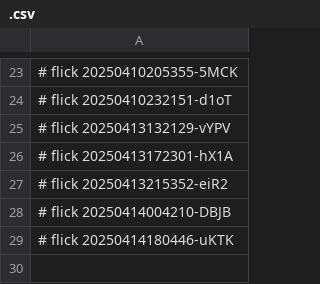
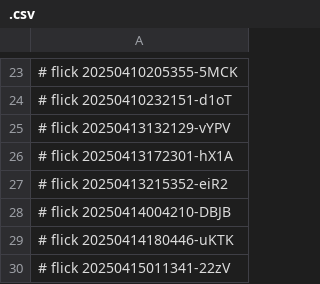
Before and after one commit to abikesa/peer-review, a CSV file: kitabo/pdfs/.csv, drawn as a sheet; only a part is shown, gaps mark what is left out.

Commit message:
kitabo/pdfs/.csv

```diff
--- a/kitabo/pdfs/.csv
+++ b/kitabo/pdfs/.csv
@@ -29 +29,2 @@
 # flick 20250414180446-uKTK
+# flick 20250415011341-22zV
```
